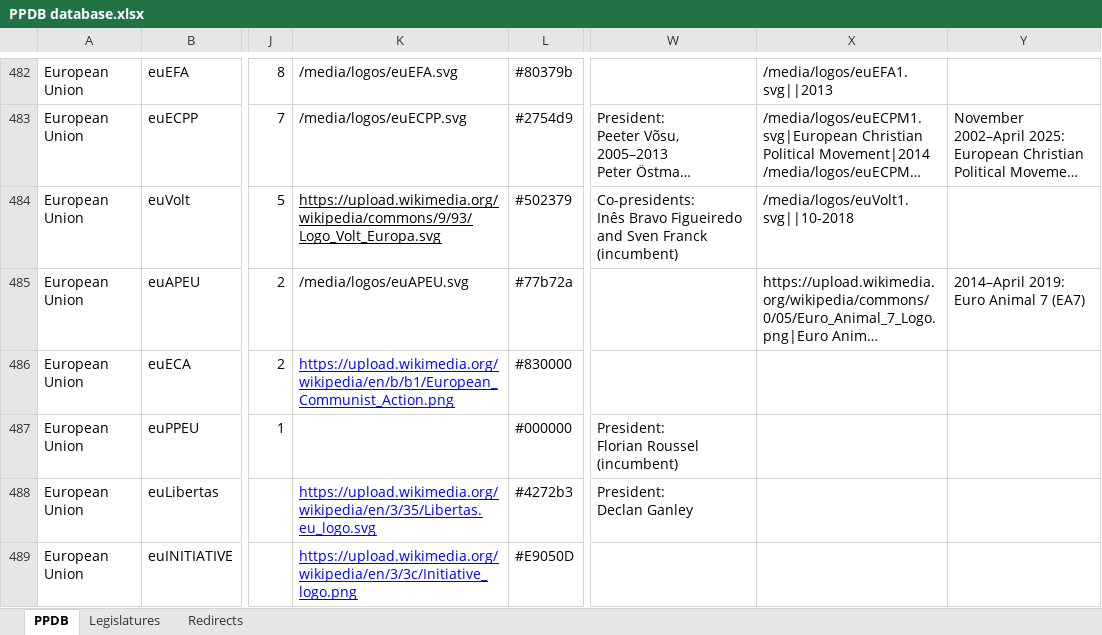
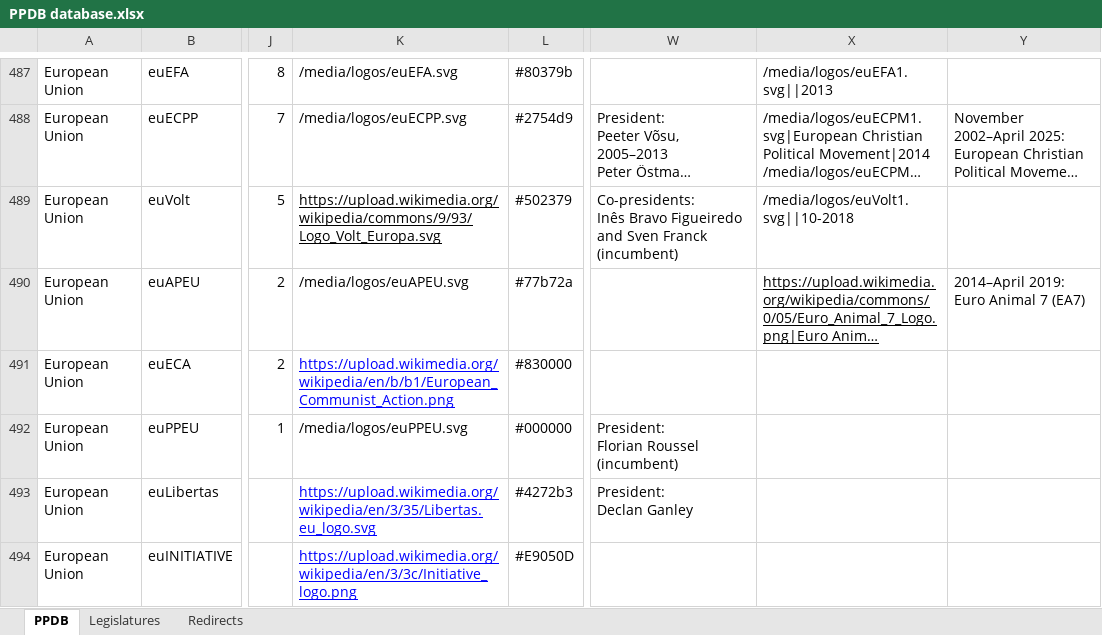
Before and after one commit to PLATELru/ppdb, an Excel workbook: data/PPDB database.xlsx, sheet PPDB, drawn as a sheet; only a part is shown, gaps mark what is left out; long unchanged cells end in …; values as stored, in another font and other column widths than the file's, no borders; charts and pictures not drawn; addresses are those after the commit; the diff covers the shown part only; the diff names each change by its address in the sheet, - before the commit and + after, or states it on an @@ line.

```diff
--- a/data/PPDB database.xlsx (sheet PPDB)
+++ b/data/PPDB database.xlsx (sheet PPDB)
-X490 underline: off
+X490 underline: on
-K492: (empty)
+K492: /media/logos/euPPEU.svg
```
Also changed, not shown: 10 added rows and 14 edited cells elsewhere in this sheet, sheet Legislatures, sheet Redirects.
